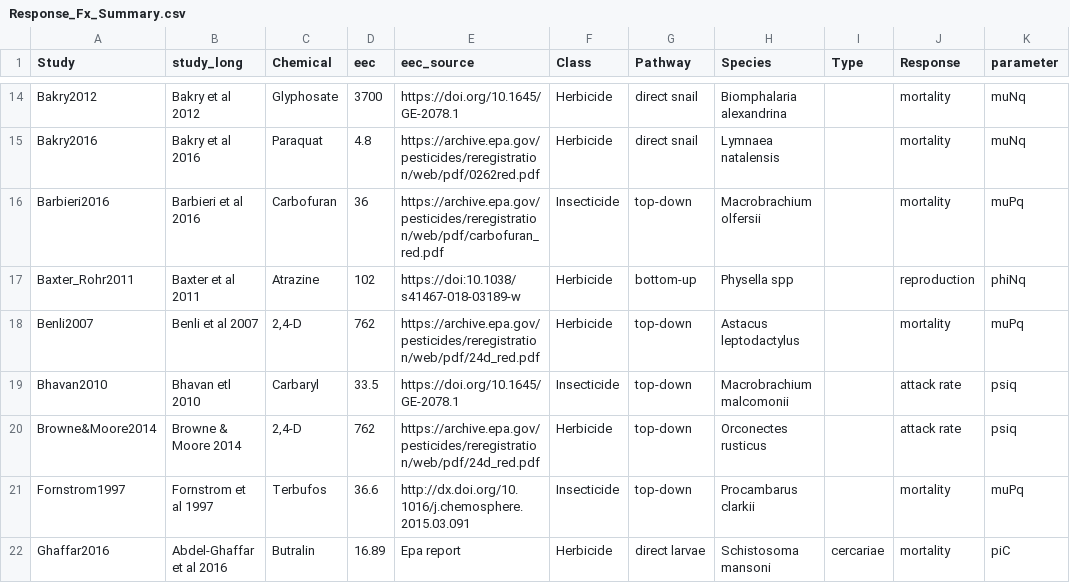
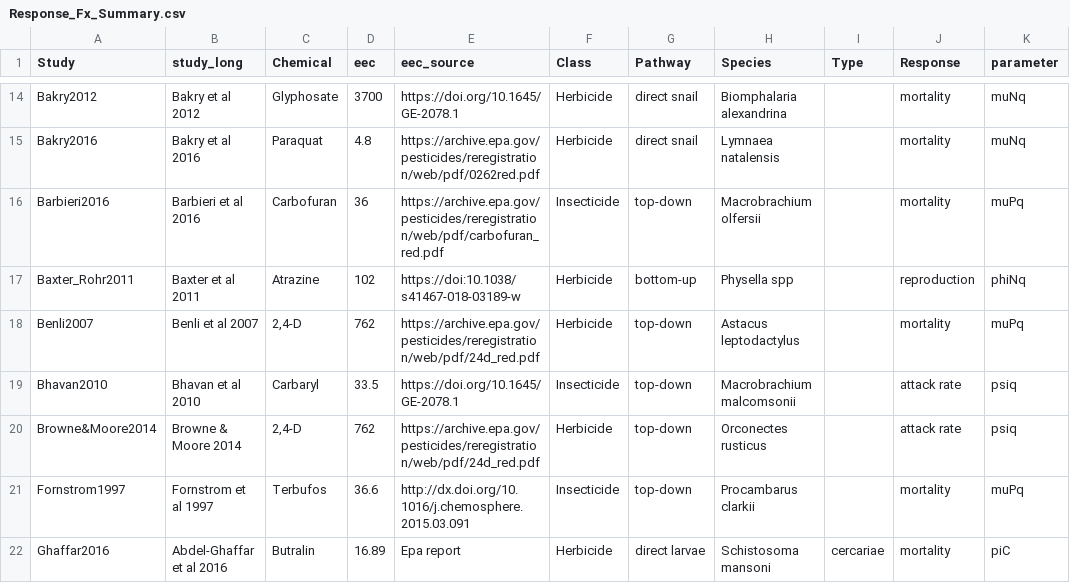
Before and after one commit to cmhoove14/AgroSchisto, a CSV file: Agrochemical_Review/Response_Fxs/Summary/Response_Fx_Summary.csv, drawn as a sheet; only a part is shown, gaps mark what is left out; the diff names each change by its address in the sheet, - before the commit and + after, or states it on an @@ line.

Commit message:
typo fix

```diff
--- a/Agrochemical_Review/Response_Fxs/Summary/Response_Fx_Summary.csv
+++ b/Agrochemical_Review/Response_Fxs/Summary/Response_Fx_Summary.csv
-B19 (study_long): Bhavan etl 2010
+B19 (study_long): Bhavan et al 2010
-H19 (Species): Macrobrachium malcomonii
+H19 (Species): Macrobrachium malcomsonii
```
